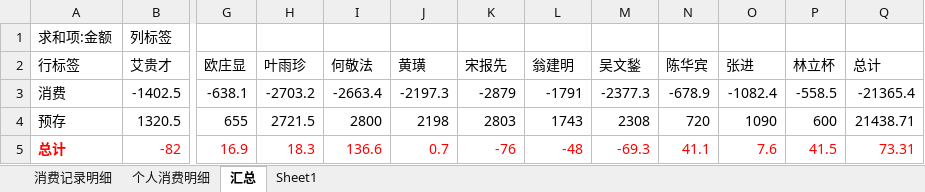
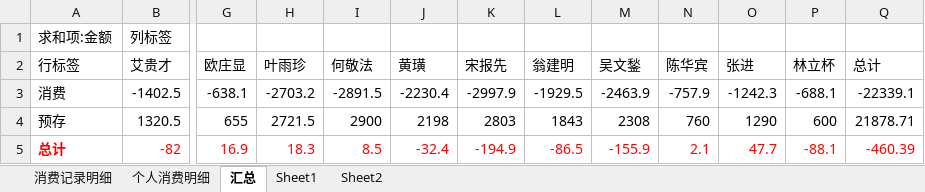
Before and after one commit to junyangren/BillingInfo, an Excel workbook: 充值产品线消费帐单.xlsx, sheet 汇总, drawn as a sheet; only a part is shown, gaps mark what is left out; values as stored, in another font and other column widths than the file's, no borders; the diff names each change by its address in the sheet, - before the commit and + after, or states it on an @@ line.

```diff
--- a/充值产品线消费帐单.xlsx (sheet 汇总)
+++ b/充值产品线消费帐单.xlsx (sheet 汇总)
+sheet tab: Sheet2
-I3 (何敬法): -2663.4
+I3 (何敬法): -2891.5
-J3 (黄璜): -2197.3
+J3 (黄璜): -2230.4
-K3 (宋报先): -2879
+K3 (宋报先): -2997.9
-L3 (翁建明): -1791
+L3 (翁建明): -1929.5
-M3 (吴文鍫): -2377.3
+M3 (吴文鍫): -2463.9
-N3 (陈华宾): -678.9
+N3 (陈华宾): -757.9
-O3 (张进): -1082.4
+O3 (张进): -1242.3
-P3 (林立杯): -558.5
+P3 (林立杯): -688.1
-Q3 (总计): -21365.4
+Q3 (总计): -22339.1
-I4 (何敬法): 2800
+I4 (何敬法): 2900
-L4 (翁建明): 1743
+L4 (翁建明): 1843
-N4 (陈华宾): 720
+N4 (陈华宾): 760
-O4 (张进): 1090
+O4 (张进): 1290
-Q4 (总计): 21438.71
+Q4 (总计): 21878.71
-I5 (何敬法): 136.6
+I5 (何敬法): 8.5
-J5 (黄璜): 0.7
+J5 (黄璜): -32.4
-K5 (宋报先): -76
+K5 (宋报先): -194.9
-L5 (翁建明): -48
+L5 (翁建明): -86.5
-M5 (吴文鍫): -69.3
+M5 (吴文鍫): -155.9
-N5 (陈华宾): 41.1
+N5 (陈华宾): 2.1
-O5 (张进): 7.6
+O5 (张进): 47.7
-P5 (林立杯): 41.5
+P5 (林立杯): -88.1
-Q5 (总计): 73.31
+Q5 (总计): -460.39
```
Also changed, not shown: sheet 消费记录明细, sheet 个人消费明细.
